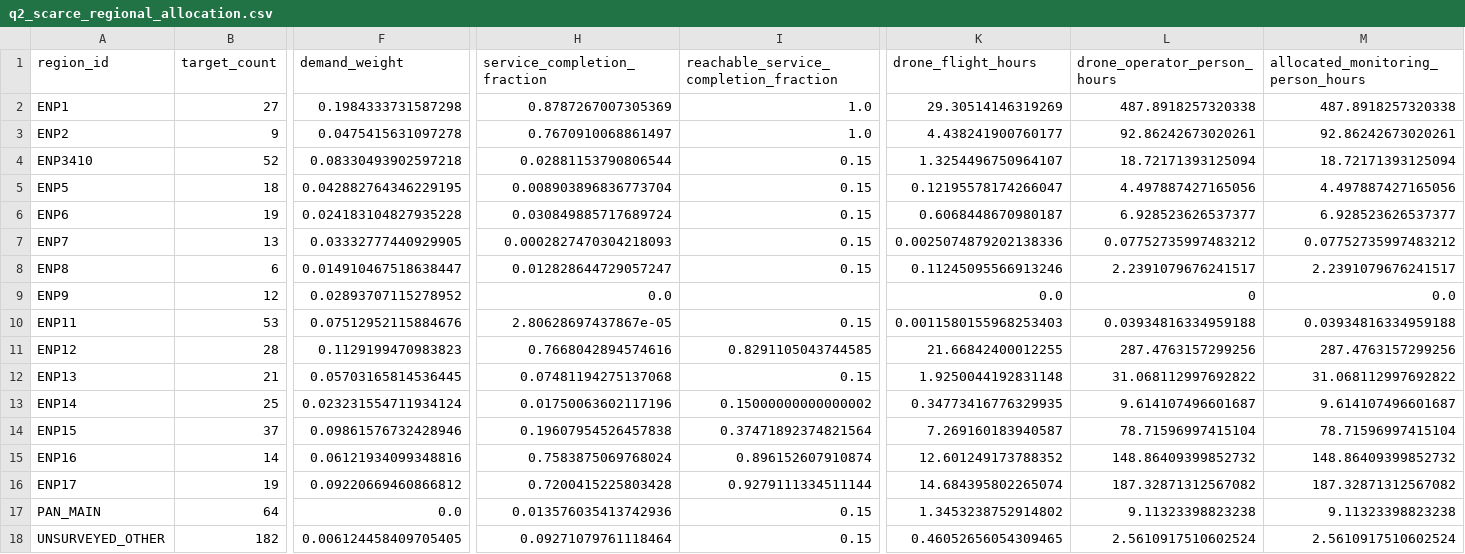
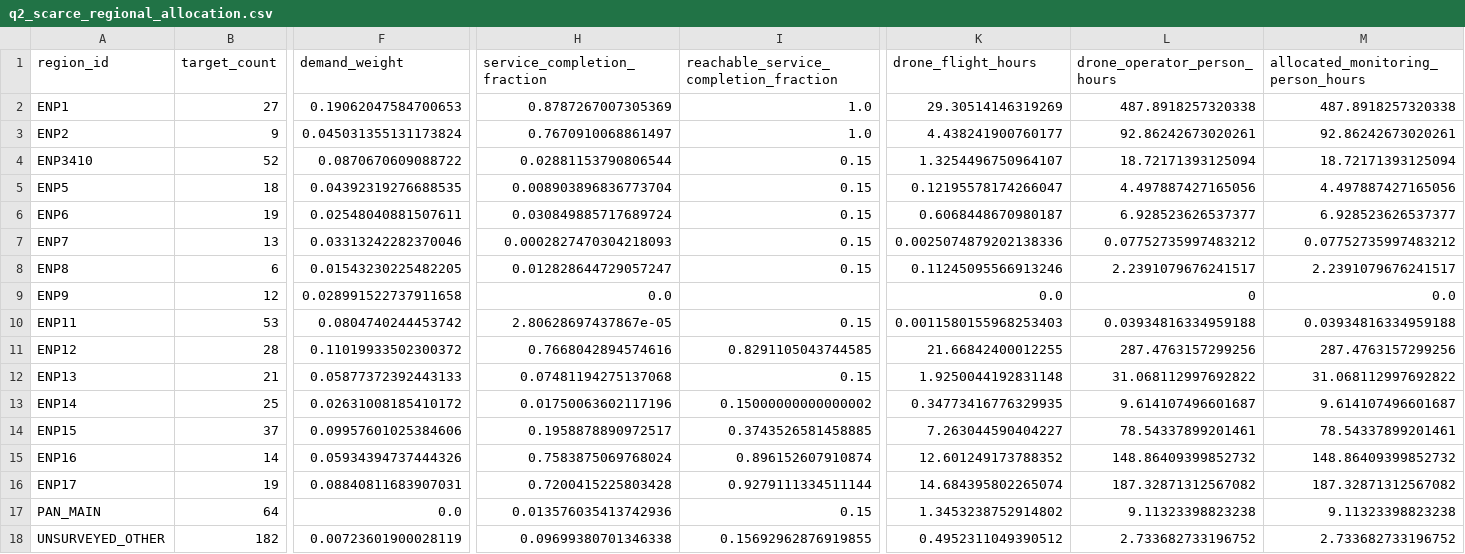
Before and after one commit to kuxiaowo/2026-HiMCM, a CSV file: output/question2/q2_scarce_regional_allocation.csv, drawn as a sheet; only a part is shown, gaps mark what is left out; the diff names each change by its address in the sheet, - before the commit and + after, or states it on an @@ line.

```diff
--- a/output/question2/q2_scarce_regional_allocation.csv
+++ b/output/question2/q2_scarce_regional_allocation.csv
-F2 (demand_weight): 0.1984333731587298
+F2 (demand_weight): 0.19062047584700653
-F3 (demand_weight): 0.0475415631097278
+F3 (demand_weight): 0.045031355131173824
-F4 (demand_weight): 0.08330493902597218
+F4 (demand_weight): 0.0870670609088722
-F5 (demand_weight): 0.042882764346229195
+F5 (demand_weight): 0.04392319276688535
-F6 (demand_weight): 0.024183104827935228
+F6 (demand_weight): 0.02548040881507611
-F7 (demand_weight): 0.03332777440929905
+F7 (demand_weight): 0.03313242282370046
-F8 (demand_weight): 0.014910467518638447
+F8 (demand_weight): 0.01543230225482205
-F9 (demand_weight): 0.02893707115278952
+F9 (demand_weight): 0.028991522737911658
-F10 (demand_weight): 0.07512952115884676
+F10 (demand_weight): 0.0804740244453742
-F11 (demand_weight): 0.1129199470983823
+F11 (demand_weight): 0.11019933502300372
-F12 (demand_weight): 0.05703165814536445
+F12 (demand_weight): 0.05877372392443133
-F13 (demand_weight): 0.023231554711934124
+F13 (demand_weight): 0.02631008185410172
-F14 (demand_weight): 0.09861576732428946
+F14 (demand_weight): 0.09957601025384606
-H14 (service_completion_fraction): 0.19607954526457838
+H14 (service_completion_fraction): 0.1958878890972517
-I14: 0.37471892374821564
+I14: 0.3743526581458885
-K14 (drone_flight_hours): 7.269160183940587
+K14 (drone_flight_hours): 7.263044590404227
-L14 (drone_operator_person_hours): 78.71596997415104
+L14 (drone_operator_person_hours): 78.54337899201461
-M14: 78.71596997415104
+M14: 78.54337899201461
-F15 (demand_weight): 0.06121934099348816
+F15 (demand_weight): 0.05934394737444326
-F16 (demand_weight): 0.09220669460866812
+F16 (demand_weight): 0.08840811683907031
-F18 (demand_weight): 0.006124458409705405
+F18 (demand_weight): 0.00723601900028119
-H18 (service_completion_fraction): 0.09271079761118464
+H18 (service_completion_fraction): 0.09699380701346338
-I18: 0.15
+I18: 0.15692962876919855
-K18 (drone_flight_hours): 0.46052656054309465
+K18 (drone_flight_hours): 0.4952311049390512
-L18 (drone_operator_person_hours): 2.5610917510602524
+L18 (drone_operator_person_hours): 2.733682733196752
-M18: 2.5610917510602524
+M18: 2.733682733196752
```
Also changed, not shown: output/question2/q2_regional_allocation.csv, output/question2/q2_targets.csv, 53 other files.
